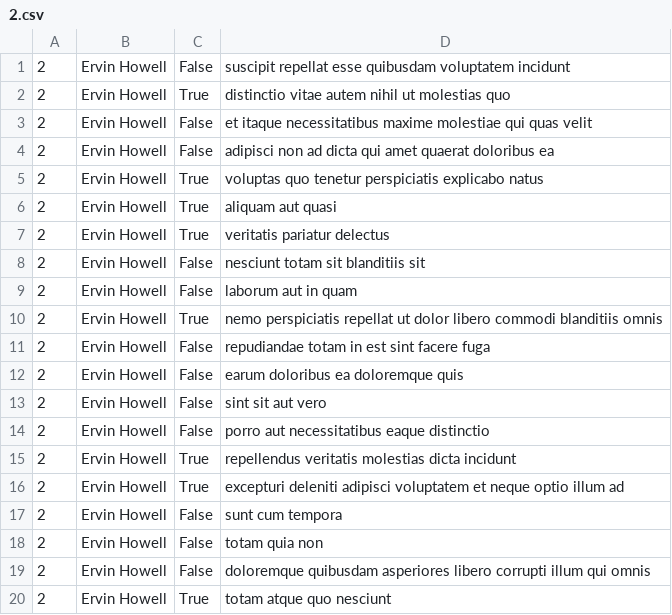
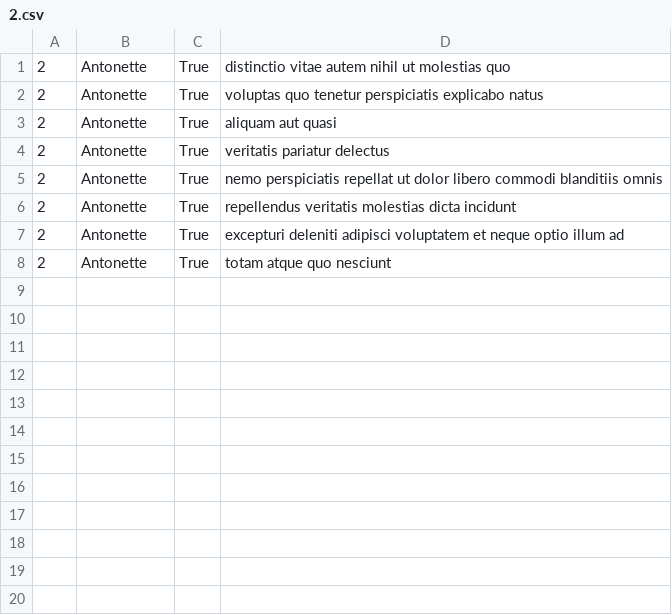
Before and after one commit to LisaPowell1991/alx-system_engineering-devops, a CSV file: 0x15-api/2.csv, drawn as a sheet.

```diff
--- a/0x15-api/2.csv
+++ b/0x15-api/2.csv
@@ -1,20 +1,8 @@
-2,Ervin Howell,False,suscipit repellat esse quibusdam voluptatem incidunt
-2,Ervin Howell,True,distinctio vitae autem nihil ut molestias quo
-2,Ervin Howell,False,et itaque necessitatibus maxime molestiae qui quas velit
-2,Ervin Howell,False,adipisci non ad dicta qui amet quaerat doloribus ea
-2,Ervin Howell,True,voluptas quo tenetur perspiciatis explicabo natus
-2,Ervin Howell,True,aliquam aut quasi
-2,Ervin Howell,True,veritatis pariatur delectus
-2,Ervin Howell,False,nesciunt totam sit blanditiis sit
-2,Ervin Howell,False,laborum aut in quam
-2,Ervin Howell,True,nemo perspiciatis repellat ut dolor libero commodi blanditiis omnis
-2,Ervin Howell,False,repudiandae totam in est sint facere fuga
-2,Ervin Howell,False,earum doloribus ea doloremque quis
-2,Ervin Howell,False,sint sit aut vero
-2,Ervin Howell,False,porro aut necessitatibus eaque distinctio
-2,Ervin Howell,True,repellendus veritatis molestias dicta incidunt
-2,Ervin Howell,True,excepturi deleniti adipisci voluptatem et neque optio illum ad
-2,Ervin Howell,False,sunt cum tempora
-2,Ervin Howell,False,totam quia non
-2,Ervin Howell,False,doloremque quibusdam asperiores libero corrupti illum qui omnis
-2,Ervin Howell,True,totam atque quo nesciunt
+2,Antonette,True,distinctio vitae autem nihil ut molestias quo
+2,Antonette,True,voluptas quo tenetur perspiciatis explicabo natus
+2,Antonette,True,aliquam aut quasi
+2,Antonette,True,veritatis pariatur delectus
+2,Antonette,True,nemo perspiciatis repellat ut dolor libero commodi blanditiis omnis
+2,Antonette,True,repellendus veritatis molestias dicta incidunt
+2,Antonette,True,excepturi deleniti adipisci voluptatem et neque optio illum ad
+2,Antonette,True,totam atque quo nesciunt
```
Also changed, not shown: 1 other file.
